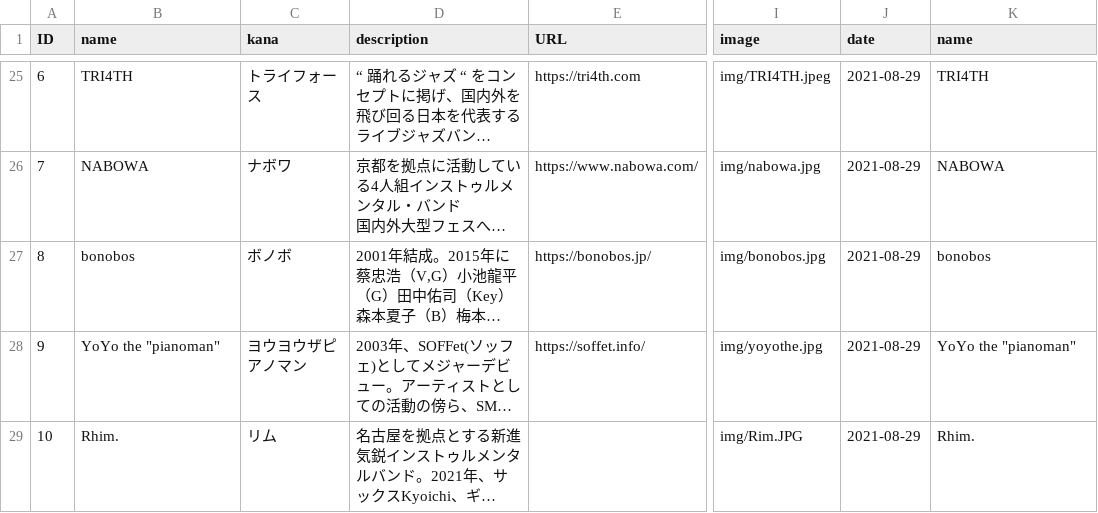
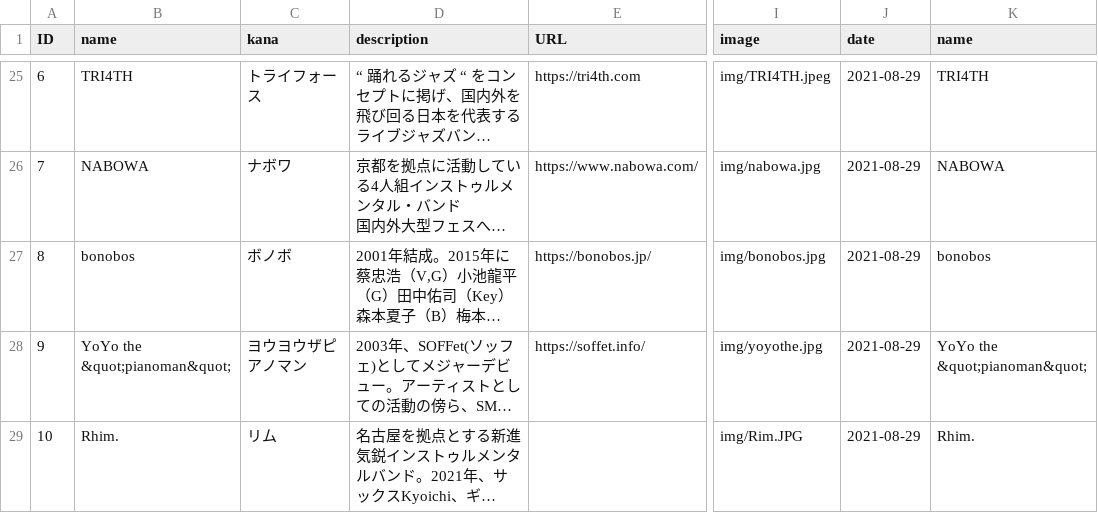
Before and after one commit to shirayamamusicvillage/shirayamamusicvillage.github.io, a CSV file: csv/artists.csv, drawn as a sheet; only a part is shown, gaps mark what is left out; long unchanged cells end in …; the diff names each change by its address in the sheet, - before the commit and + after, or states it on an @@ line.

Commit message:
Update artists.csv

```diff
--- a/csv/artists.csv
+++ b/csv/artists.csv
-B28 (name): YoYo the "pianoman"
+B28 (name): YoYo the &quot;pianoman&quot;
-K28 (name): YoYo the "pianoman"
+K28 (name): YoYo the &quot;pianoman&quot;
```
